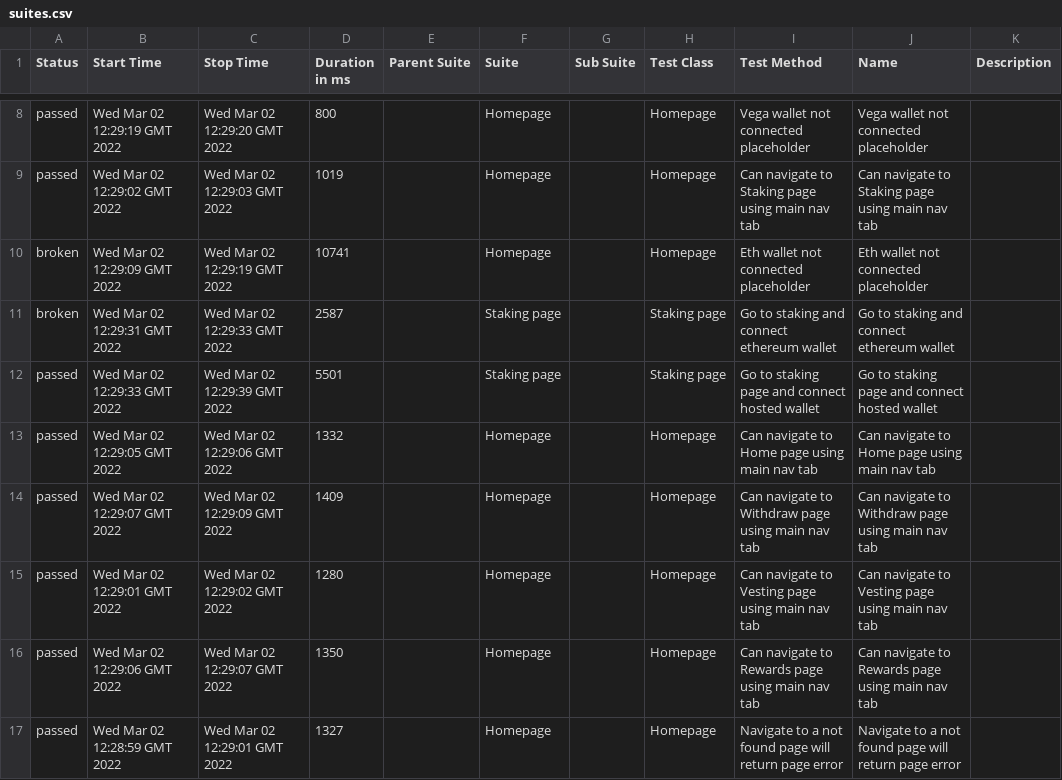
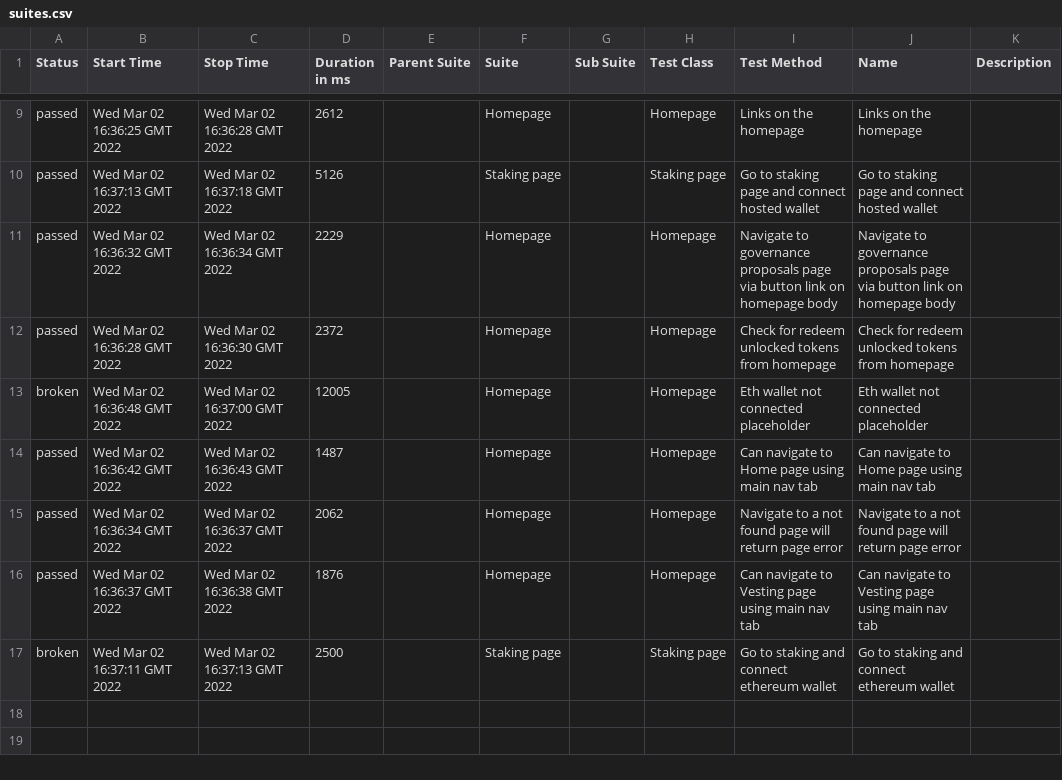
Before and after one commit to vegaprotocol/token-frontend, a CSV file: 88/data/suites.csv, drawn as a sheet; only a part is shown, gaps mark what is left out; the diff covers the shown part only.

```diff
--- a/88/data/suites.csv
+++ b/88/data/suites.csv
@@ -8,10 +9,9 @@
-"passed","Wed Mar 02 12:29:19 GMT 2022","Wed Mar 02 12:29:20 GMT 2022","800","","Homepage","","Homepage","Vega wallet not connected placeholder","Vega wallet not connected placeholder",""
-"passed","Wed Mar 02 12:29:02 GMT 2022","Wed Mar 02 12:29:03 GMT 2022","1019","","Homepage","","Homepage","Can navigate to Staking page using main nav tab","Can navigate to Staking page using main nav tab",""
-"broken","Wed Mar 02 12:29:09 GMT 2022","Wed Mar 02 12:29:19 GMT 2022","10741","","Homepage","","Homepage","Eth wallet not connected placeholder","Eth wallet not connected placeholder",""
-"broken","Wed Mar 02 12:29:31 GMT 2022","Wed Mar 02 12:29:33 GMT 2022","2587","","Staking page","","Staking page","Go to staking and connect ethereum wallet","Go to staking and connect ethereum wallet",""
-"passed","Wed Mar 02 12:29:33 GMT 2022","Wed Mar 02 12:29:39 GMT 2022","5501","","Staking page","","Staking page","Go to staking page and connect hosted wallet","Go to staking page and connect hosted wallet",""
-"passed","Wed Mar 02 12:29:05 GMT 2022","Wed Mar 02 12:29:06 GMT 2022","1332","","Homepage","","Homepage","Can navigate to Home page using main nav tab","Can navigate to Home page using main nav tab",""
-"passed","Wed Mar 02 12:29:07 GMT 2022","Wed Mar 02 12:29:09 GMT 2022","1409","","Homepage","","Homepage","Can navigate to Withdraw page using main nav tab","Can navigate to Withdraw page using main nav tab",""
-"passed","Wed Mar 02 12:29:01 GMT 2022","Wed Mar 02 12:29:02 GMT 2022","1280","","Homepage","","Homepage","Can navigate to Vesting page using main nav tab","Can navigate to Vesting page using main nav tab",""
-"passed","Wed Mar 02 12:29:06 GMT 2022","Wed Mar 02 12:29:07 GMT 2022","1350","","Homepage","","Homepage","Can navigate to Rewards page using main nav tab","Can navigate to Rewards page using main nav tab",""
-"passed","Wed Mar 02 12:28:59 GMT 2022","Wed Mar 02 12:29:01 GMT 2022","1327","","Homepage","","Homepage","Navigate to a not found page will return page error","Navigate to a not found page will return page error",""
+"passed","Wed Mar 02 16:36:25 GMT 2022","Wed Mar 02 16:36:28 GMT 2022","2612","","Homepage","","Homepage","Links on the homepage","Links on the homepage",""
+"passed","Wed Mar 02 16:37:13 GMT 2022","Wed Mar 02 16:37:18 GMT 2022","5126","","Staking page","","Staking page","Go to staking page and connect hosted wallet","Go to staking page and connect hosted wallet",""
+"passed","Wed Mar 02 16:36:32 GMT 2022","Wed Mar 02 16:36:34 GMT 2022","2229","","Homepage","","Homepage","Navigate to governance proposals page via button link on homepage body","Navigate to governance proposals page via button link on homepage body",""
+"passed","Wed Mar 02 16:36:28 GMT 2022","Wed Mar 02 16:36:30 GMT 2022","2372","","Homepage","","Homepage","Check for redeem unlocked tokens from homepage","Check for redeem unlocked tokens from homepage",""
+"broken","Wed Mar 02 16:36:48 GMT 2022","Wed Mar 02 16:37:00 GMT 2022","12005","","Homepage","","Homepage","Eth wallet not connected placeholder","Eth wallet not connected placeholder",""
+"passed","Wed Mar 02 16:36:42 GMT 2022","Wed Mar 02 16:36:43 GMT 2022","1487","","Homepage","","Homepage","Can navigate to Home page using main nav tab","Can navigate to Home page using main nav tab",""
+"passed","Wed Mar 02 16:36:34 GMT 2022","Wed Mar 02 16:36:37 GMT 2022","2062","","Homepage","","Homepage","Navigate to a not found page will return page error","Navigate to a not found page will return page error",""
+"passed","Wed Mar 02 16:36:37 GMT 2022","Wed Mar 02 16:36:38 GMT 2022","1876","","Homepage","","Homepage","Can navigate to Vesting page using main nav tab","Can navigate to Vesting page using main nav tab",""
+"broken","Wed Mar 02 16:37:11 GMT 2022","Wed Mar 02 16:37:13 GMT 2022","2500","","Staking page","","Staking page","Go to staking and connect ethereum wallet","Go to staking and connect ethereum wallet",""
```
Also changed, not shown: 1 added row and 28 edited cells elsewhere in this file, 44 other files.
